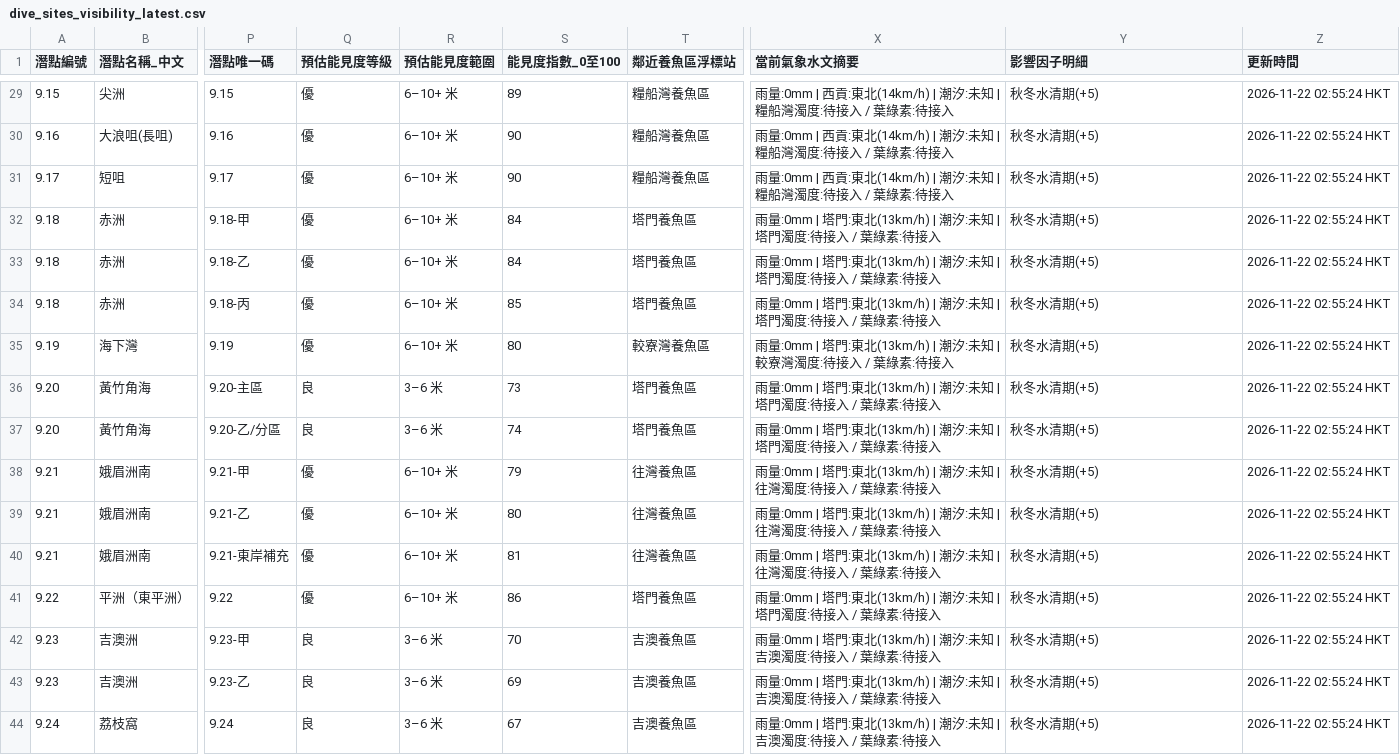
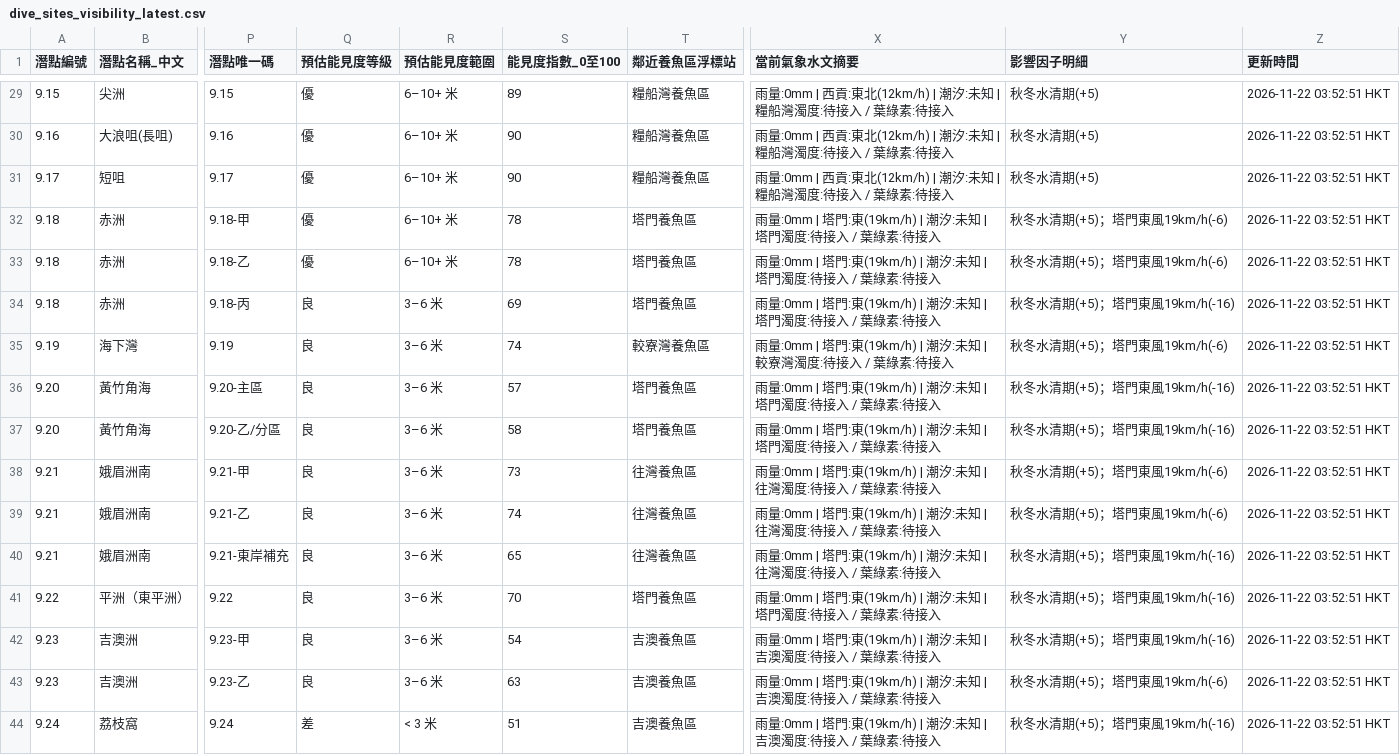
Before and after one commit to chanswc-sys/hk-dive-visibility-api, a CSV file: dive_sites_visibility_latest.csv, drawn as a sheet; only a part is shown, gaps mark what is left out; the diff covers the shown part only; the diff names each change by its address in the sheet, - before the commit and + after, or states it on an @@ line.

```diff
--- a/dive_sites_visibility_latest.csv
+++ b/dive_sites_visibility_latest.csv
-X29:X31 (當前氣象水文摘要): …貢:東北(14km/h) | 潮汐:…
+X29:X31 (當前氣象水文摘要): …貢:東北(12km/h) | 潮汐:…
-Z29:Z44 (更新時間): 2026-11-22 02:55:24 HKT
+Z29:Z44 (更新時間): 2026-11-22 03:52:51 HKT
-S32:S33 (能見度指數_0至100): 84
+S32:S33 (能見度指數_0至100): 78
-X32:X34 (當前氣象水文摘要): …塔門:東北(13km/h) | 潮汐:…
+X32:X34 (當前氣象水文摘要): …塔門:東(19km/h) | 潮汐:…
-Y32:Y33 (影響因子明細): 秋冬水清期(+5)
+Y32:Y33 (影響因子明細): 秋冬水清期(+5)；塔門東風19km/h(-6)
-Q34:Q35 (預估能見度等級): 優
+Q34:Q35 (預估能見度等級): 良
-R34:R35 (預估能見度範圍): 6–10+ 米
+R34:R35 (預估能見度範圍): 3–6 米
-S34 (能見度指數_0至100): 85
+S34 (能見度指數_0至100): 69
-Y34 (影響因子明細): 秋冬水清期(+5)
+Y34 (影響因子明細): 秋冬水清期(+5)；塔門東風19km/h(-16)
-S35 (能見度指數_0至100): 80
+S35 (能見度指數_0至100): 74
-X35 (當前氣象水文摘要): …塔門:東北(13km/h) | 潮汐:…
+X35 (當前氣象水文摘要): …塔門:東(19km/h) | 潮汐:…
-Y35 (影響因子明細): 秋冬水清期(+5)
+Y35 (影響因子明細): 秋冬水清期(+5)；塔門東風19km/h(-6)
-S36 (能見度指數_0至100): 73
+S36 (能見度指數_0至100): 57
-X36:X37 (當前氣象水文摘要): …塔門:東北(13km/h) | 潮汐:…
+X36:X37 (當前氣象水文摘要): …塔門:東(19km/h) | 潮汐:…
-Y36:Y37 (影響因子明細): 秋冬水清期(+5)
+Y36:Y37 (影響因子明細): 秋冬水清期(+5)；塔門東風19km/h(-16)
-S37 (能見度指數_0至100): 74
+S37 (能見度指數_0至100): 58
-Q38:Q41 (預估能見度等級): 優
+Q38:Q41 (預估能見度等級): 良
-R38:R41 (預估能見度範圍): 6–10+ 米
+R38:R41 (預估能見度範圍): 3–6 米
-S38 (能見度指數_0至100): 79
+S38 (能見度指數_0至100): 73
-X38:X40 (當前氣象水文摘要): …塔門:東北(13km/h) | 潮汐:…
+X38:X40 (當前氣象水文摘要): …塔門:東(19km/h) | 潮汐:…
-Y38:Y39 (影響因子明細): 秋冬水清期(+5)
+Y38:Y39 (影響因子明細): 秋冬水清期(+5)；塔門東風19km/h(-6)
-S39 (能見度指數_0至100): 80
+S39 (能見度指數_0至100): 74
-S40 (能見度指數_0至100): 81
+S40 (能見度指數_0至100): 65
-Y40:Y42 (影響因子明細): 秋冬水清期(+5)
+Y40:Y42 (影響因子明細): 秋冬水清期(+5)；塔門東風19km/h(-16)
-S41 (能見度指數_0至100): 86
+S41 (能見度指數_0至100): 70
-X41 (當前氣象水文摘要): …塔門:東北(13km/h) | 潮汐:…
+X41 (當前氣象水文摘要): …塔門:東(19km/h) | 潮汐:…
-S42 (能見度指數_0至100): 70
+S42 (能見度指數_0至100): 54
-X42:X44 (當前氣象水文摘要): …塔門:東北(13km/h) | 潮汐:…
+X42:X44 (當前氣象水文摘要): …塔門:東(19km/h) | 潮汐:…
-S43 (能見度指數_0至100): 69
+S43 (能見度指數_0至100): 63
-Y43 (影響因子明細): 秋冬水清期(+5)
+Y43 (影響因子明細): 秋冬水清期(+5)；塔門東風19km/h(-6)
-Q44 (預估能見度等級): 良
+Q44 (預估能見度等級): 差
-R44 (預估能見度範圍): 3–6 米
+R44 (預估能見度範圍): < 3 米
-S44 (能見度指數_0至100): 67
+S44 (能見度指數_0至100): 51
-Y44 (影響因子明細): 秋冬水清期(+5)
+Y44 (影響因子明細): 秋冬水清期(+5)；塔門東風19km/h(-16)
```
Also changed, not shown: 96 edited cells elsewhere in this file, visibility_latest.csv, 2 other files.
